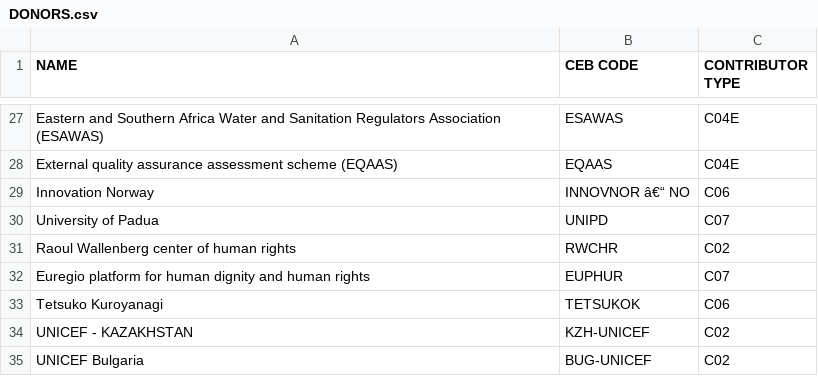
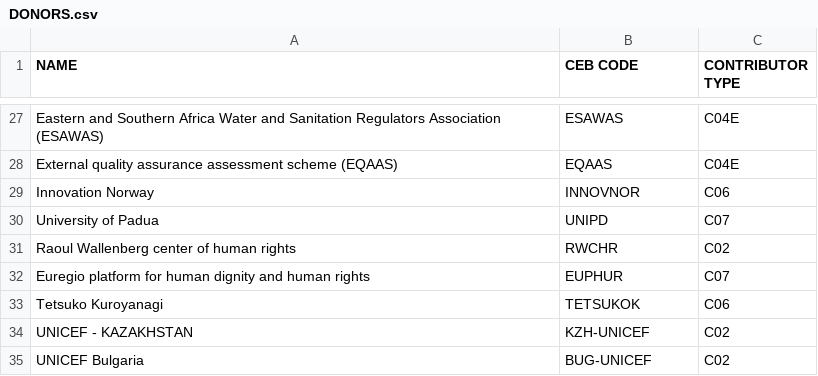
Before and after one commit to CEB-HLCM/FS-Public-Codes, a CSV file: DONORS.csv, drawn as a sheet; only a part is shown, gaps mark what is left out.

Commit message:
Updated DONORS

```diff
--- a/DONORS.csv
+++ b/DONORS.csv
@@ -28,3 +28,3 @@ Eastern and Southern Africa Water and Sanitation Regulators Association (ESAWAS)
 External quality assurance assessment scheme (EQAAS),EQAAS,C04E
-Innovation Norway,INNOVNOR â€“ NO,C06
+Innovation Norway,INNOVNOR,C06
 University of Padua,UNIPD,C07
```
